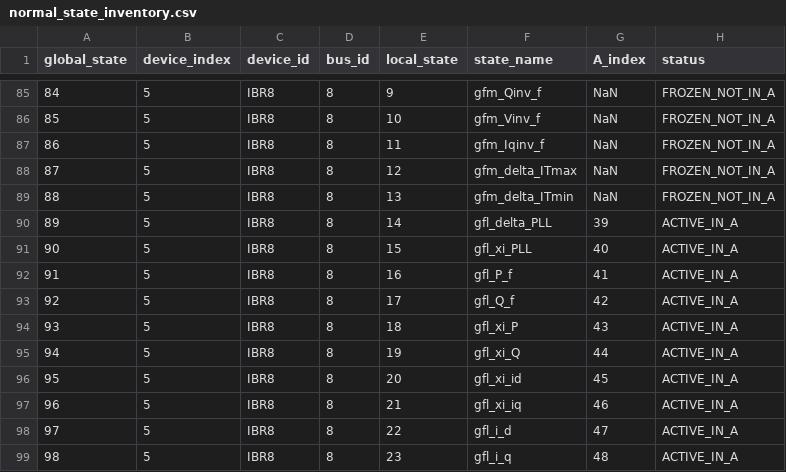
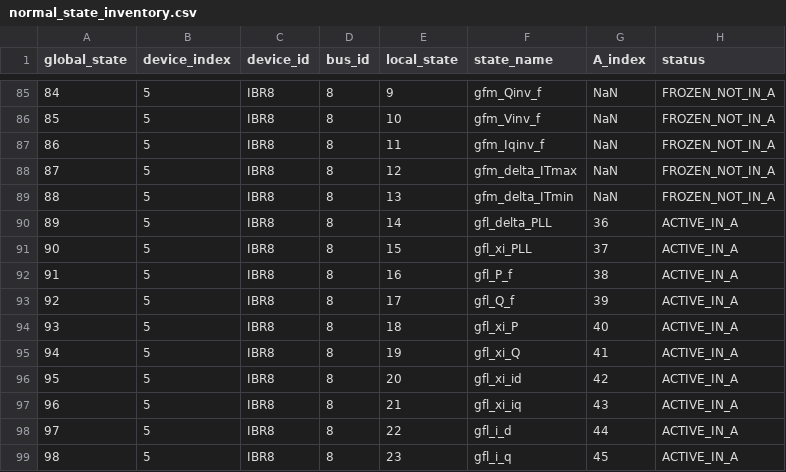
Before and after one commit to 123456mmass/GridFormLab, a CSV file: docs/source/figures/ieee14_ibr_pf_sssa_ts/normal_state_inventory.csv, drawn as a sheet; only a part is shown, gaps mark what is left out; the diff covers the shown part only.

```diff
--- a/docs/source/figures/ieee14_ibr_pf_sssa_ts/normal_state_inventory.csv
+++ b/docs/source/figures/ieee14_ibr_pf_sssa_ts/normal_state_inventory.csv
@@ -89,11 +89,11 @@ global_state,device_index,device_id,bus_id,local_state,state_name,A_index,status
 88,5,IBR8,8,13,gfm_delta_ITmin,NaN,FROZEN_NOT_IN_A
-89,5,IBR8,8,14,gfl_delta_PLL,39,ACTIVE_IN_A
-90,5,IBR8,8,15,gfl_xi_PLL,40,ACTIVE_IN_A
-91,5,IBR8,8,16,gfl_P_f,41,ACTIVE_IN_A
-92,5,IBR8,8,17,gfl_Q_f,42,ACTIVE_IN_A
-93,5,IBR8,8,18,gfl_xi_P,43,ACTIVE_IN_A
-94,5,IBR8,8,19,gfl_xi_Q,44,ACTIVE_IN_A
-95,5,IBR8,8,20,gfl_xi_id,45,ACTIVE_IN_A
-96,5,IBR8,8,21,gfl_xi_iq,46,ACTIVE_IN_A
-97,5,IBR8,8,22,gfl_i_d,47,ACTIVE_IN_A
-98,5,IBR8,8,23,gfl_i_q,48,ACTIVE_IN_A
+89,5,IBR8,8,14,gfl_delta_PLL,36,ACTIVE_IN_A
+90,5,IBR8,8,15,gfl_xi_PLL,37,ACTIVE_IN_A
+91,5,IBR8,8,16,gfl_P_f,38,ACTIVE_IN_A
+92,5,IBR8,8,17,gfl_Q_f,39,ACTIVE_IN_A
+93,5,IBR8,8,18,gfl_xi_P,40,ACTIVE_IN_A
+94,5,IBR8,8,19,gfl_xi_Q,41,ACTIVE_IN_A
+95,5,IBR8,8,20,gfl_xi_id,42,ACTIVE_IN_A
+96,5,IBR8,8,21,gfl_xi_iq,43,ACTIVE_IN_A
+97,5,IBR8,8,22,gfl_i_d,44,ACTIVE_IN_A
+98,5,IBR8,8,23,gfl_i_q,45,ACTIVE_IN_A
```
Also changed, not shown: 66 edited cells elsewhere in this file, docs/source/figures/ieee14_ibr_pf_sssa_ts/normal_resource_pf.csv, docs/source/figures/ieee14_ibr_pf_sssa_ts/normal_sssa_eigenvalues.csv, 25 other files.
